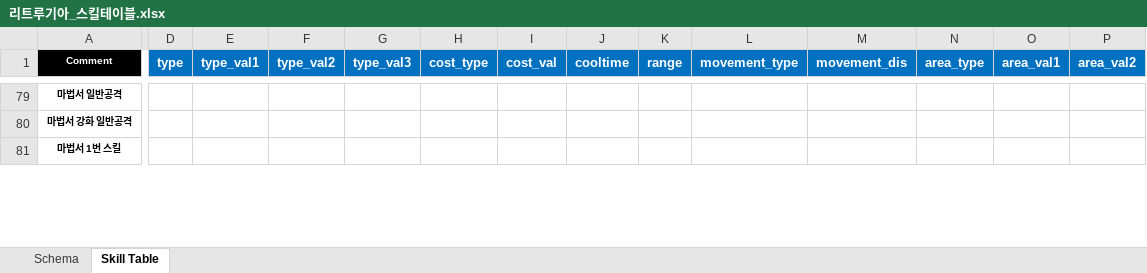
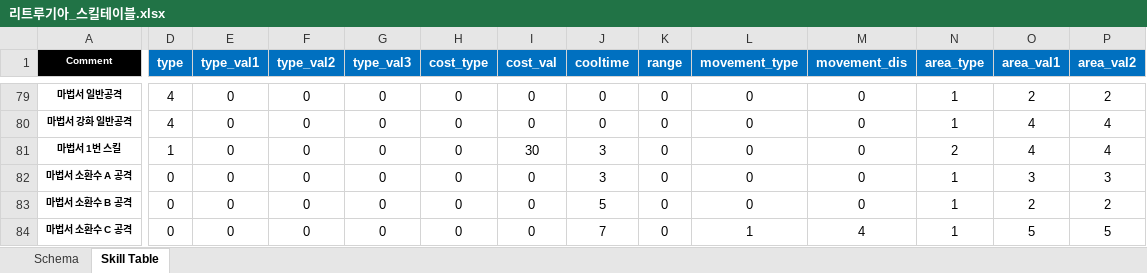
Before and after one commit to hjs0913/GameDesign, an Excel workbook: 액션&경영 RPG/데이터테이블/리트루기아_스킬테이블.xlsx, sheet Skill Table, drawn as a sheet; only a part is shown, gaps mark what is left out; values as stored, in another font and other column widths than the file's, no borders; rows hold the shown columns only; the diff covers the shown part only; the diff names each change by its address in the sheet, - before the commit and + after, or states it on an @@ line.

```diff
--- a/액션&경영 RPG/데이터테이블/리트루기아_스킬테이블.xlsx (sheet Skill Table)
+++ b/액션&경영 RPG/데이터테이블/리트루기아_스킬테이블.xlsx (sheet Skill Table)
-D79:D80 (type): (empty)
+D79:D80 (type): 4
-E79:E81 (type_val1): (empty)
+E79:E81 (type_val1): 0
-F79:F81 (type_val2): (empty)
+F79:F81 (type_val2): 0
-G79:G81 (type_val3): (empty)
+G79:G81 (type_val3): 0
-H79:H81 (cost_type): (empty)
+H79:H81 (cost_type): 0
-I79:I80 (cost_val): (empty)
+I79:I80 (cost_val): 0
-J79:J80 (cooltime): (empty)
+J79:J80 (cooltime): 0
-K79:K81 (range): (empty)
+K79:K81 (range): 0
-L79:L81 (movement_type): (empty)
+L79:L81 (movement_type): 0
-M79:M81 (movement_dis): (empty)
+M79:M81 (movement_dis): 0
-N79:N80 (area_type): (empty)
+N79:N80 (area_type): 1
-O79 (area_val1): (empty)
+O79 (area_val1): 2
-P79 (area_val2): (empty)
+P79 (area_val2): 2
-O80:O81 (area_val1): (empty)
+O80:O81 (area_val1): 4
-P80:P81 (area_val2): (empty)
+P80:P81 (area_val2): 4
-D81 (type): (empty)
+D81 (type): 1
-I81 (cost_val): (empty)
+I81 (cost_val): 30
-J81 (cooltime): (empty)
+J81 (cooltime): 3
-N81 (area_type): (empty)
+N81 (area_type): 2
+row 82: 마법서 소환수 A 공격 | 0 | 0 | 0 | 0 | 0 | 0 | 3 | 0 | 0 | 0 | 1 | 3 | 3
+row 83: 마법서 소환수 B 공격 | 0 | 0 | 0 | 0 | 0 | 0 | 5 | 0 | 0 | 0 | 1 | 2 | 2
+row 84: 마법서 소환수 C 공격 | 0 | 0 | 0 | 0 | 0 | 0 | 7 | 0 | 1 | 4 | 1 | 5 | 5
```
Also changed, not shown: 8 added rows and 132 edited cells elsewhere in this sheet, 액션&경영 RPG/데이터테이블/리트루기아_Affect테이블.xlsx, 1 other file.
